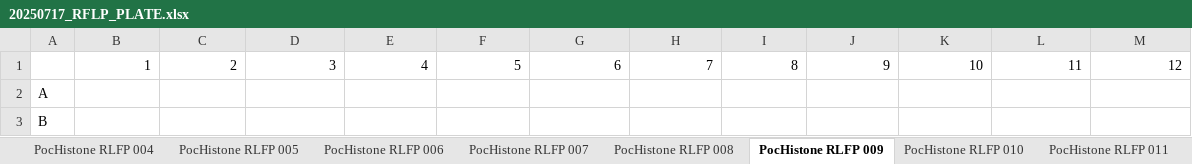
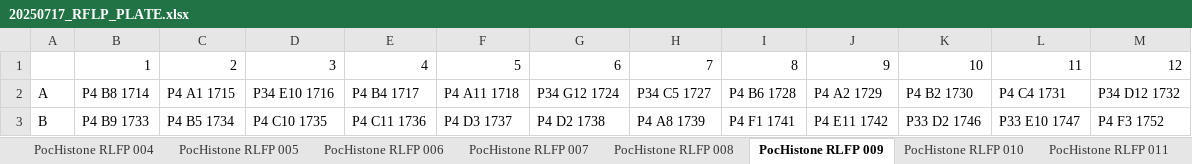
Before and after one commit to PierrickHarnay/Pocillopora-Lagoon-Abundance, an Excel workbook: Data/20250717_RFLP_PLATE.xlsx, sheet PocHistone RLFP 009, drawn as a sheet; only a part is shown; values as stored, in another font and other column widths than the file's, no borders; the diff covers the shown part only; the diff names each change by its address in the sheet, - before the commit and + after, or states it on an @@ line.

```diff
--- a/Data/20250717_RFLP_PLATE.xlsx (sheet PocHistone RLFP 009)
+++ b/Data/20250717_RFLP_PLATE.xlsx (sheet PocHistone RLFP 009)
-B2: (empty)
+B2: P4 B8 1714
-C2: (empty)
+C2: P4 A1 1715
-D2: (empty)
+D2: P34 E10 1716
-E2: (empty)
+E2: P4 B4 1717
-F2: (empty)
+F2: P4 A11 1718
-G2: (empty)
+G2: P34 G12 1724
-H2: (empty)
+H2: P34 C5 1727
-I2: (empty)
+I2: P4 B6 1728
-J2: (empty)
+J2: P4 A2 1729
-K2: (empty)
+K2: P4 B2 1730
-L2: (empty)
+L2: P4 C4 1731
-M2: (empty)
+M2: P34 D12 1732
-B3: (empty)
+B3: P4 B9 1733
-C3: (empty)
+C3: P4 B5 1734
-D3: (empty)
+D3: P4 C10 1735
-E3: (empty)
+E3: P4 C11 1736
-F3: (empty)
+F3: P4 D3 1737
-G3: (empty)
+G3: P4 D2 1738
-H3: (empty)
+H3: P4 A8 1739
-I3: (empty)
+I3: P4 F1 1741
-J3: (empty)
+J3: P4 E11 1742
-K3: (empty)
+K3: P33 D2 1746
-L3: (empty)
+L3: P33 E10 1747
-M3: (empty)
+M3: P4 F3 1752
```
Also changed, not shown: 72 edited cells elsewhere in this sheet, sheet PocHistone RLFP 008, sheet PocHistone RLFP 010, sheet PocHistone RLFP 012, sheet PocHistone RLFP 011, sheet PocHistone RLFP 013, 2 other files.
